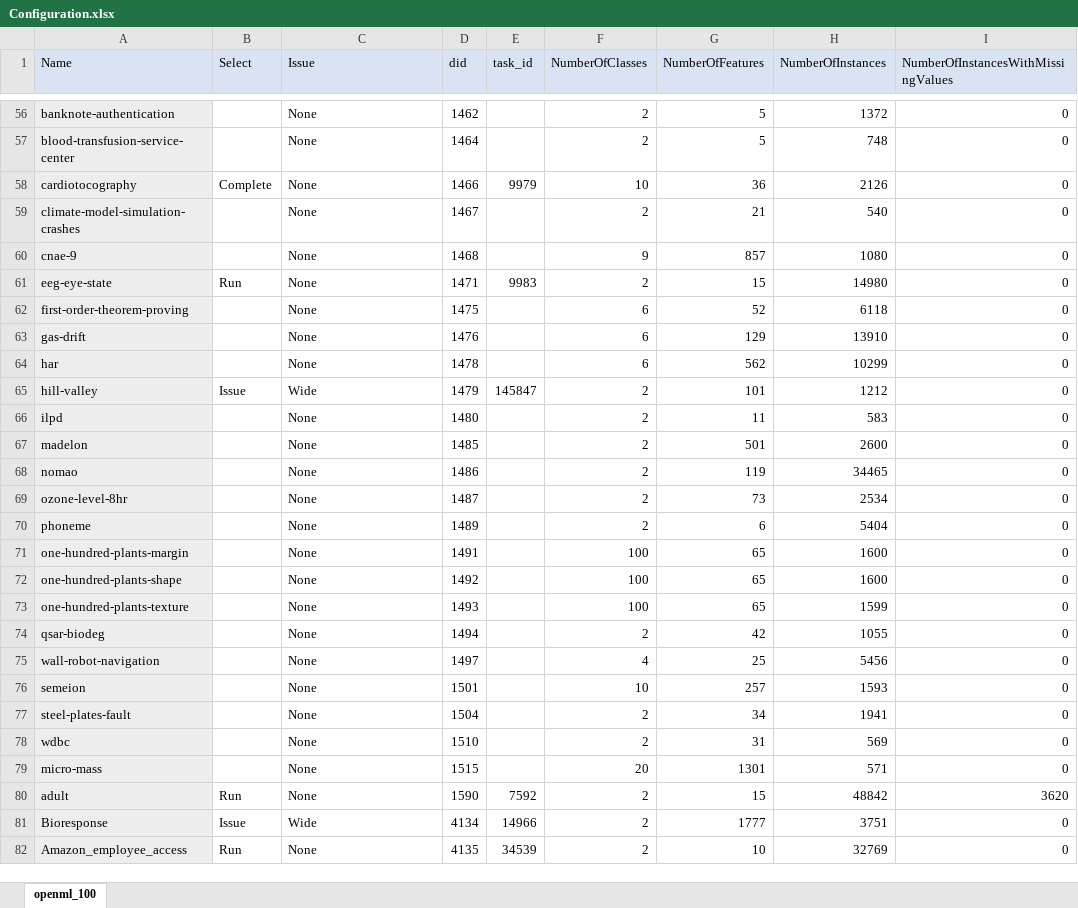
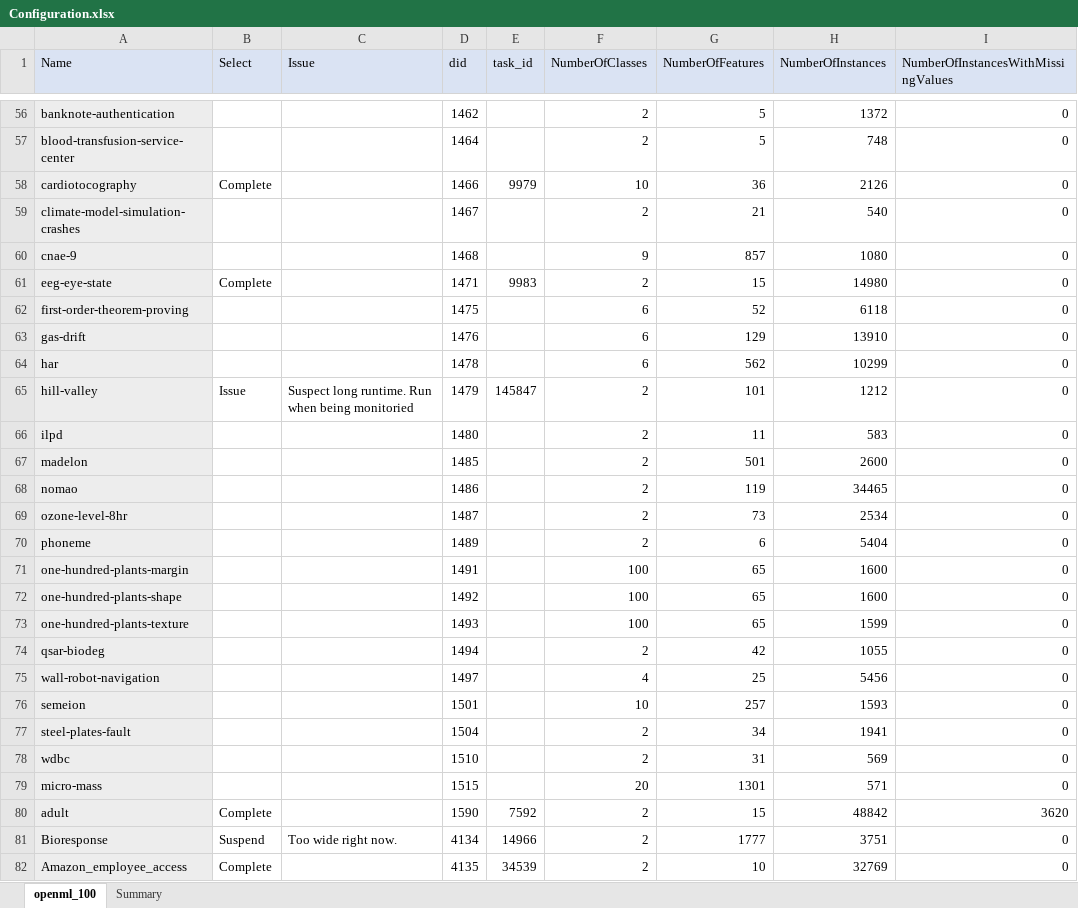
Before and after one commit to matthew-coad/autem, an Excel workbook: benchmark/Configuration.xlsx, sheet openml_100, drawn as a sheet; only a part is shown, gaps mark what is left out; values as stored, in another font and other column widths than the file's, no borders; the diff covers the shown part only; the diff names each change by its address in the sheet, - before the commit and + after, or states it on an @@ line.

```diff
--- a/benchmark/Configuration.xlsx (sheet openml_100)
+++ b/benchmark/Configuration.xlsx (sheet openml_100)
+sheet tab: Summary
-C56:C64 (Issue): None
+C56:C64 (Issue): (empty)
-B61 (Select): Run
+B61 (Select): Complete
-C65 (Issue): Wide
+C65 (Issue): Suspect long runtime. Run when being monitoried
-C66:C80 (Issue): None
+C66:C80 (Issue): (empty)
-B80 (Select): Run
+B80 (Select): Complete
-B81 (Select): Issue
+B81 (Select): Suspend
-C81 (Issue): Wide
+C81 (Issue): Too wide right now.
-B82 (Select): Run
+B82 (Select): Complete
-C82 (Issue): None
+C82 (Issue): (empty)
```
Also changed, not shown: 85 edited cells and cell formats elsewhere in this sheet, 15 other files.
